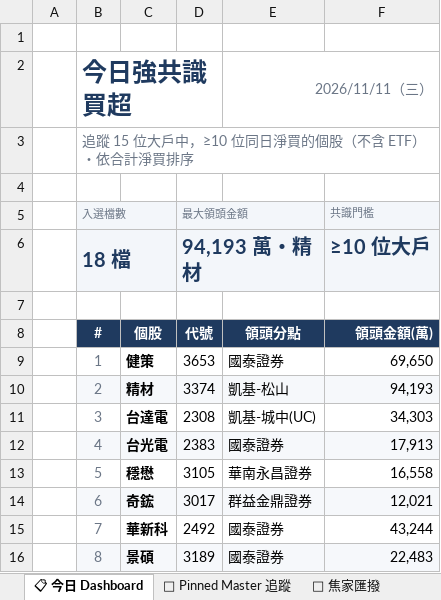
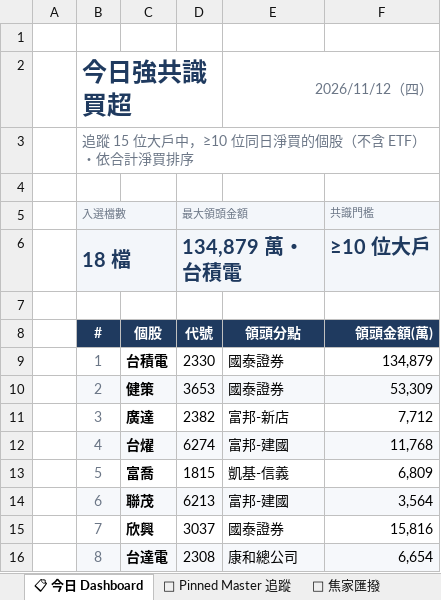
Before and after one commit to DRwillychiu/CHIP_RADAR_TW, an Excel workbook: data/reports/chip_radar_2026-11.xlsx, sheet 📋 今日 Dashboard, drawn as a sheet; only a part is shown; values as stored, in another font and other column widths than the file's, no borders; the diff covers the shown part only; the diff names each change by its address in the sheet, - before the commit and + after, or states it on an @@ line.

```diff
--- a/data/reports/chip_radar_2026-11.xlsx (sheet 📋 今日 Dashboard)
+++ b/data/reports/chip_radar_2026-11.xlsx (sheet 📋 今日 Dashboard)
-E2: 2026/11/11（三）
+E2: 2026/11/12（四）
-D6 (最大領頭金額): 94,193 萬・精材
+D6 (最大領頭金額): 134,879 萬・台積電
-C9: 健策
+C9: 台積電
-D9 (最大領頭金額): 3653
+D9 (最大領頭金額): 2330
-F9 (共識門檻): 69,650
+F9 (共識門檻): 134,879
-C10: 精材
+C10: 健策
-D10 (最大領頭金額): 3374
+D10 (最大領頭金額): 3653
-E10: 凱基-松山
+E10: 國泰證券
-F10 (共識門檻): 94,193
+F10 (共識門檻): 53,309
-C11: 台達電
+C11: 廣達
-D11 (最大領頭金額): 2308
+D11 (最大領頭金額): 2382
-E11: 凱基-城中(UC)
+E11: 富邦-新店
-F11 (共識門檻): 34,303
+F11 (共識門檻): 7,712
-C12: 台光電
+C12: 台燿
-D12 (最大領頭金額): 2383
+D12 (最大領頭金額): 6274
-E12: 國泰證券
+E12: 富邦-建國
-F12 (共識門檻): 17,913
+F12 (共識門檻): 11,768
-C13: 穩懋
+C13: 富喬
-D13 (最大領頭金額): 3105
+D13 (最大領頭金額): 1815
-E13: 華南永昌證券
+E13: 凱基-信義
-F13 (共識門檻): 16,558
+F13 (共識門檻): 6,809
-C14: 奇鋐
+C14: 聯茂
-D14 (最大領頭金額): 3017
+D14 (最大領頭金額): 6213
-E14: 群益金鼎證券
+E14: 富邦-建國
-F14 (共識門檻): 12,021
+F14 (共識門檻): 3,564
-C15: 華新科
+C15: 欣興
-D15 (最大領頭金額): 2492
+D15 (最大領頭金額): 3037
-F15 (共識門檻): 43,244
+F15 (共識門檻): 15,816
-C16: 景碩
+C16: 台達電
-D16 (最大領頭金額): 3189
+D16 (最大領頭金額): 2308
-E16: 國泰證券
+E16: 康和總公司
-F16 (共識門檻): 22,483
+F16 (共識門檻): 6,654
```
Also changed, not shown: 40 edited cells elsewhere in this sheet, sheet 20261111, sheet 🔁 焦家匯撥, sheet 📌 Pinned Master 追蹤, other sheet tabs, data/reports/latest.xlsx, 32 other files.
